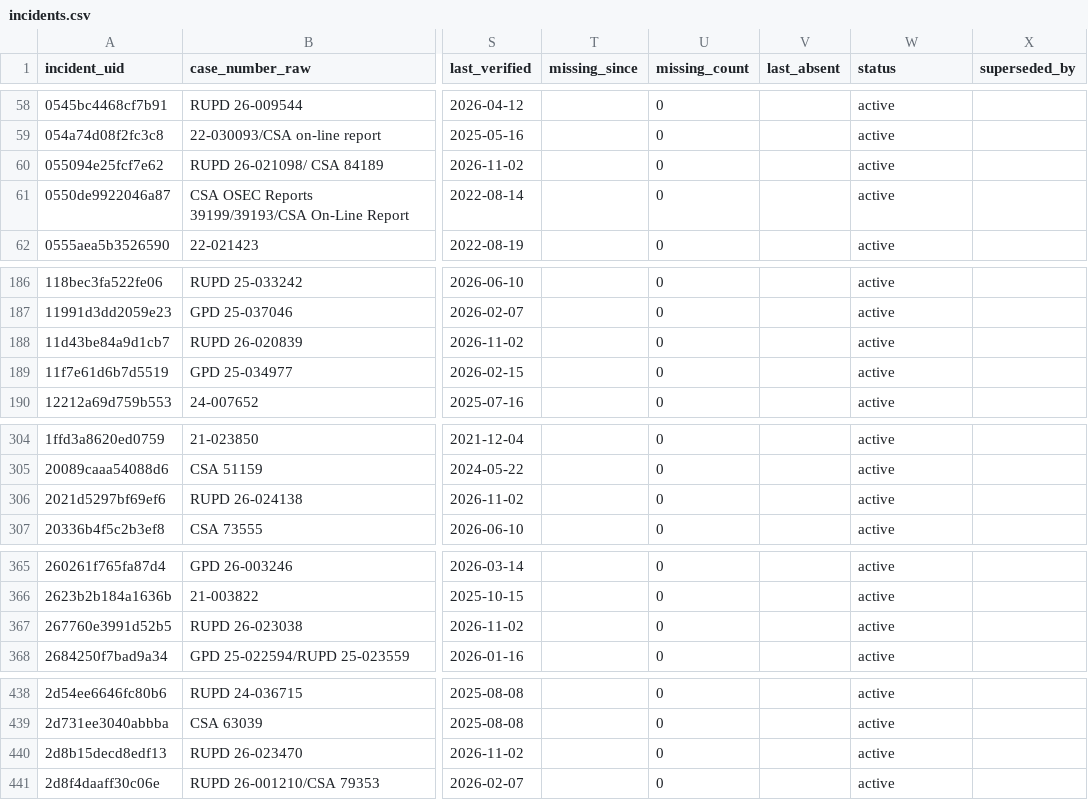
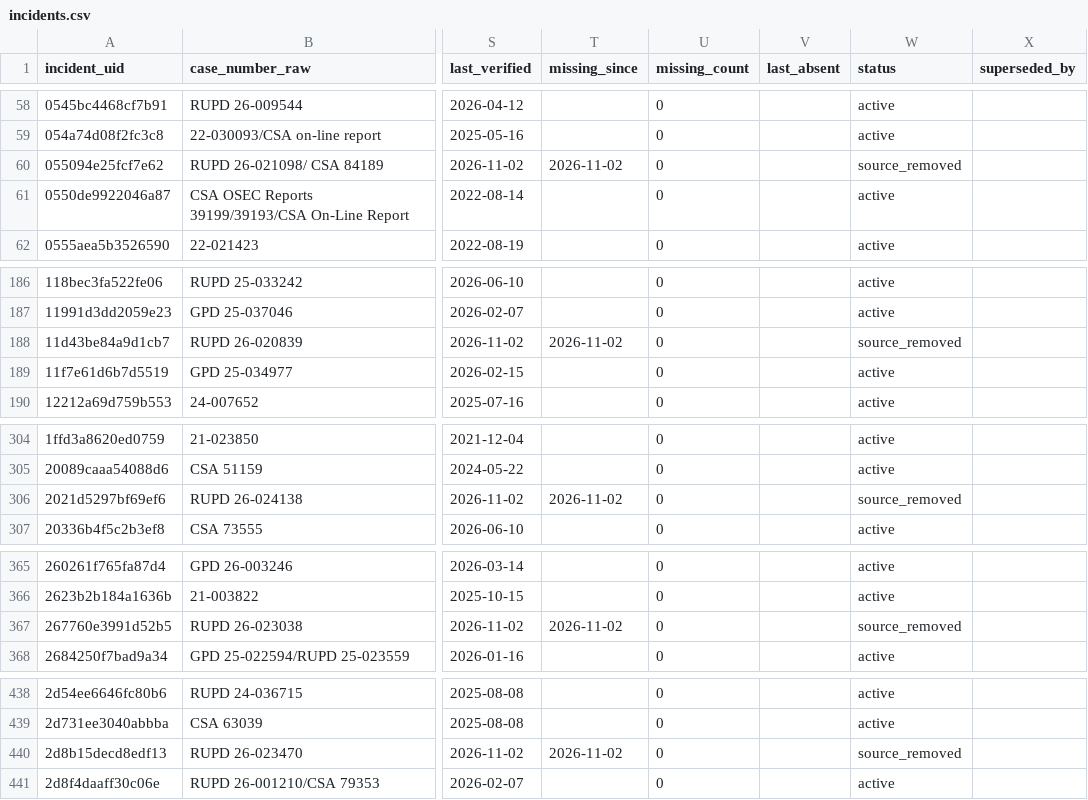
Before and after one commit to sstirling/rowan-clery, a CSV file: data/archive/incidents.csv, drawn as a sheet; only a part is shown, gaps mark what is left out; the diff covers the shown part only; the diff names each change by its address in the sheet, - before the commit and + after, or states it on an @@ line.

Commit message:
Fix month

```diff
--- a/data/archive/incidents.csv
+++ b/data/archive/incidents.csv
-T60 (missing_since): (empty)
+T60 (missing_since): 2026-11-02
-W60 (status): active
+W60 (status): source_removed
-T188 (missing_since): (empty)
+T188 (missing_since): 2026-11-02
-W188 (status): active
+W188 (status): source_removed
-T306 (missing_since): (empty)
+T306 (missing_since): 2026-11-02
-W306 (status): active
+W306 (status): source_removed
-T367 (missing_since): (empty)
+T367 (missing_since): 2026-11-02
-W367 (status): active
+W367 (status): source_removed
-T440 (missing_since): (empty)
+T440 (missing_since): 2026-11-02
-W440 (status): active
+W440 (status): source_removed
```
Also changed, not shown: 36 edited cells elsewhere in this file, 6 other files.
